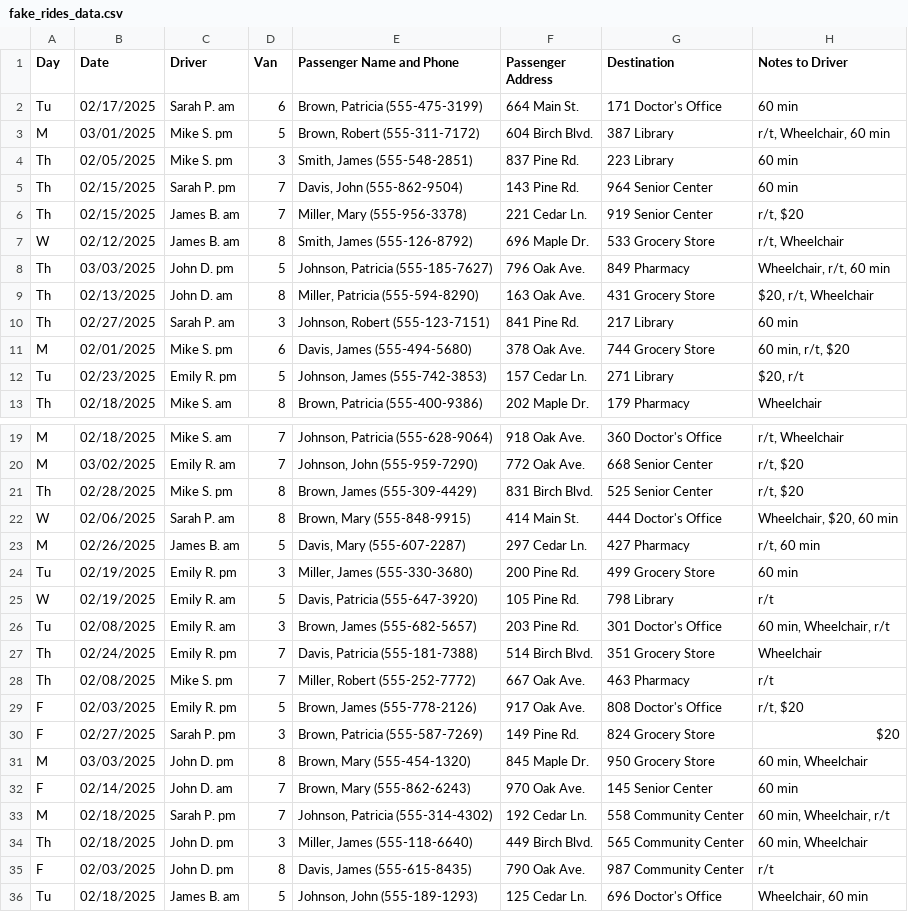
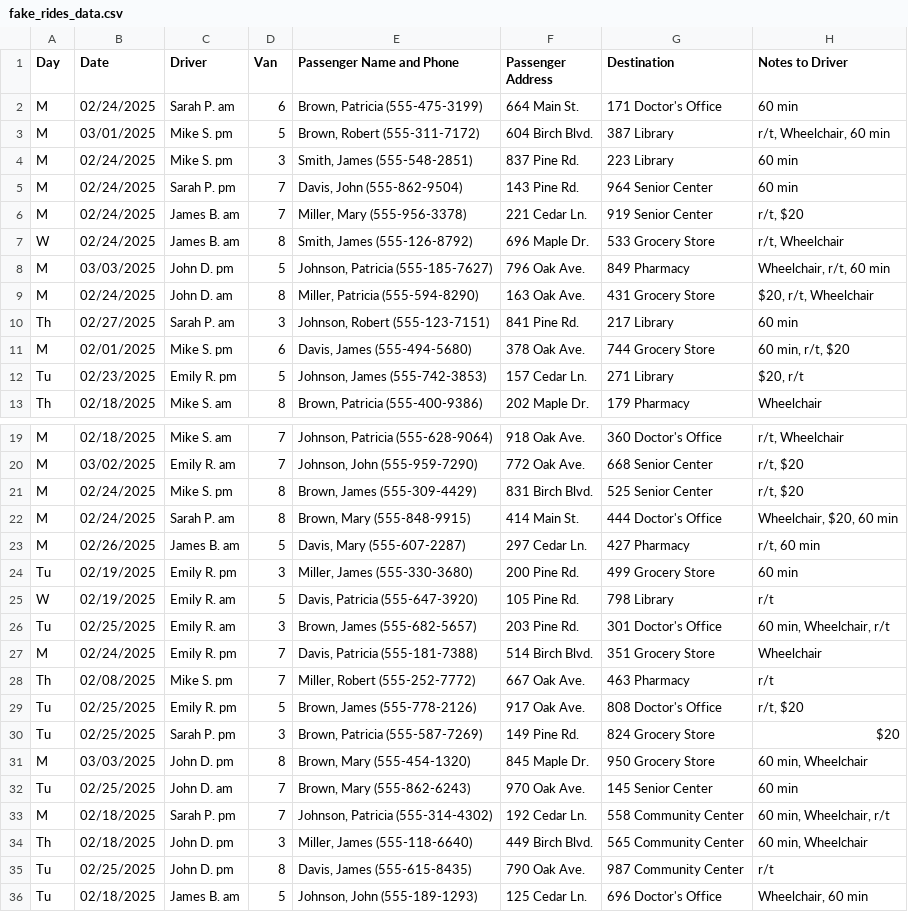
Before and after one commit to saasbook/lamorinda-spirit-van, a CSV file: db/fake_rides_data.csv, drawn as a sheet; only a part is shown, gaps mark what is left out; the diff covers the shown part only; the diff names each change by its address in the sheet, - before the commit and + after, or states it on an @@ line.

Commit message:
delete exit data before import, modify some fake data

```diff
--- a/db/fake_rides_data.csv
+++ b/db/fake_rides_data.csv
-A2 (Day): Tu
+A2 (Day): M
-B2 (Date): 02/17/2025
+B2 (Date): 02/24/2025
-A4:A6 (Day): Th
+A4:A6 (Day): M
-B4 (Date): 02/05/2025
+B4 (Date): 02/24/2025
-B5:B6 (Date): 02/15/2025
+B5:B6 (Date): 02/24/2025
-B7 (Date): 02/12/2025
+B7 (Date): 02/24/2025
-A8:A9 (Day): Th
+A8:A9 (Day): M
-B9 (Date): 02/13/2025
+B9 (Date): 02/24/2025
-A21 (Day): Th
+A21 (Day): M
-B21 (Date): 02/28/2025
+B21 (Date): 02/24/2025
-A22 (Day): W
+A22 (Day): M
-B22 (Date): 02/06/2025
+B22 (Date): 02/24/2025
-B26 (Date): 02/08/2025
+B26 (Date): 02/25/2025
-A27 (Day): Th
+A27 (Day): M
-A29:A30 (Day): F
+A29:A30 (Day): Tu
-B29 (Date): 02/03/2025
+B29 (Date): 02/25/2025
-B30 (Date): 02/27/2025
+B30 (Date): 02/25/2025
-A32 (Day): F
+A32 (Day): Tu
-B32 (Date): 02/14/2025
+B32 (Date): 02/25/2025
-A35 (Day): F
+A35 (Day): Tu
-B35 (Date): 02/03/2025
+B35 (Date): 02/25/2025
```
Also changed, not shown: 2 edited cells elsewhere in this file, 1 other file.
